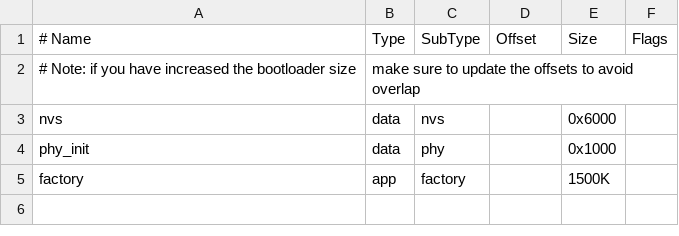
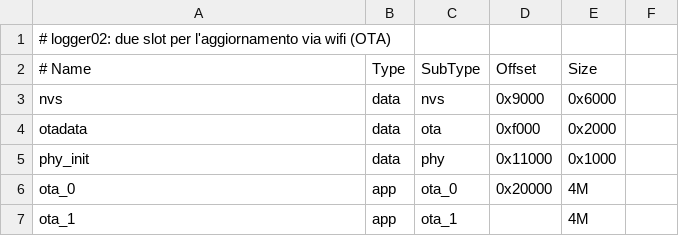
Before and after one commit to rinaldiden/Moving-One-Billion-People-, a CSV file: projects/asmile/logger02/firmware/partitions.csv, drawn as a sheet.

```diff
--- a/projects/asmile/logger02/firmware/partitions.csv
+++ b/projects/asmile/logger02/firmware/partitions.csv
@@ -1,5 +1,7 @@
-# Name,   Type, SubType, Offset,  Size, Flags
-# Note: if you have increased the bootloader size, make sure to update the offsets to avoid overlap
-nvs,      data, nvs,     ,        0x6000,
-phy_init, data, phy,     ,        0x1000,
-factory,  app,  factory, ,        1500K,
+# logger02: due slot per l'aggiornamento via wifi (OTA)
+# Name,   Type, SubType, Offset,  Size
+nvs,      data, nvs,     0x9000,  0x6000
+otadata,  data, ota,     0xf000,  0x2000
+phy_init, data, phy,     0x11000, 0x1000
+ota_0,    app,  ota_0,   0x20000, 4M
+ota_1,    app,  ota_1,   ,        4M
```
Also changed, not shown: 15 other files.
